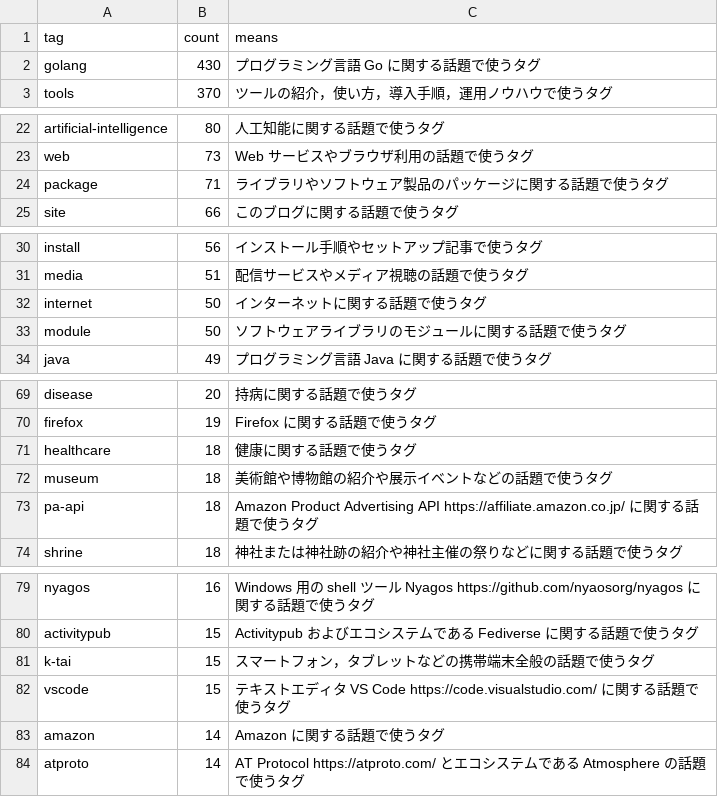
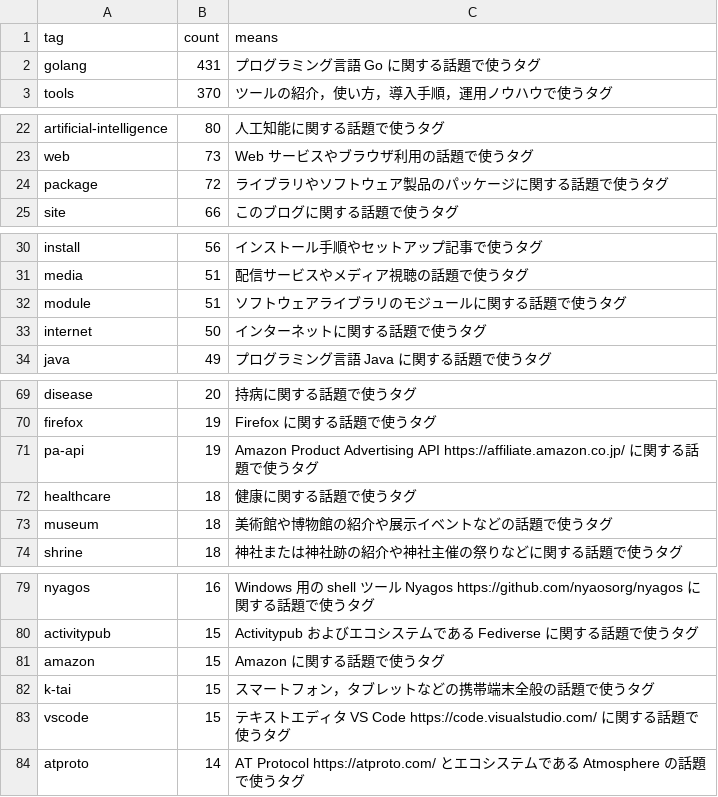
Before and after one commit to spiegel-im-spiegel/github-pages-env, a CSV file: .github/workflows/tagslist.csv, drawn as a sheet; only a part is shown, gaps mark what is left out.

```diff
--- a/.github/workflows/tagslist.csv
+++ b/.github/workflows/tagslist.csv
@@ -1,3 +1,3 @@
 tag,count,means
-"golang",430,"プログラミング言語 Go に関する話題で使うタグ"
+"golang",431,"プログラミング言語 Go に関する話題で使うタグ"
 "tools",370,"ツールの紹介，使い方，導入手順，運用ノウハウで使うタグ"
@@ -23,3 +23,3 @@ tag,count,means
 "web",73,"Web サービスやブラウザ利用の話題で使うタグ"
-"package",71,"ライブラリやソフトウェア製品のパッケージに関する話題で使うタグ"
+"package",72,"ライブラリやソフトウェア製品のパッケージに関する話題で使うタグ"
 "site",66,"このブログに関する話題で使うタグ"
@@ -31,4 +31,4 @@ tag,count,means
 "media",51,"配信サービスやメディア視聴の話題で使うタグ"
+"module",51,"ソフトウェアライブラリのモジュールに関する話題で使うタグ"
 "internet",50,"インターネットに関する話題で使うタグ"
-"module",50,"ソフトウェアライブラリのモジュールに関する話題で使うタグ"
 "java",49,"プログラミング言語 Java に関する話題で使うタグ"
@@ -70,5 +70,5 @@ tag,count,means
 "firefox",19,"Firefox に関する話題で使うタグ"
+"pa-api",19,"Amazon Product Advertising API https://affiliate.amazon.co.jp/ に関する話題で使うタグ"
 "healthcare",18,"健康に関する話題で使うタグ"
 "museum",18,"美術館や博物館の紹介や展示イベントなどの話題で使うタグ"
-"pa-api",18,"Amazon Product Advertising API https://affiliate.amazon.co.jp/ に関する話題で使うタグ"
 "shrine",18,"神社または神社跡の紹介や神社主催の祭りなどに関する話題で使うタグ"
@@ -80,5 +80,5 @@ tag,count,means
 "activitypub",15,"Activitypub およびエコシステムである Fediverse に関する話題で使うタグ"
+"amazon",15,"Amazon に関する話題で使うタグ"
 "k-tai",15,"スマートフォン，タブレットなどの携帯端末全般の話題で使うタグ"
 "vscode",15,"テキストエディタ VS Code https://code.visualstudio.com/ に関する話題で使うタグ"
-"amazon",14,"Amazon に関する話題で使うタグ"
 "atproto",14,"AT Protocol https://atproto.com/ とエコシステムである Atmosphere の話題で使うタグ"
```
Also changed, not shown: 1 other file.
